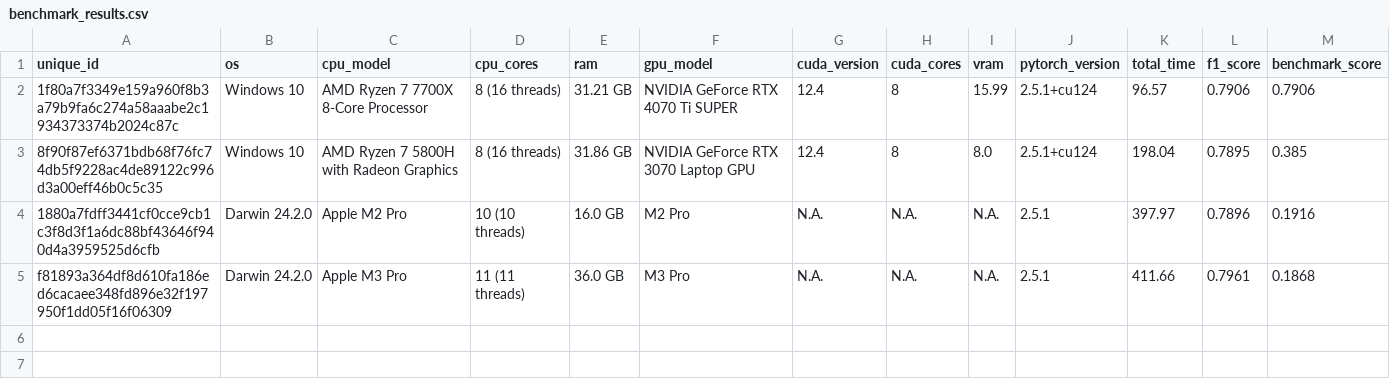
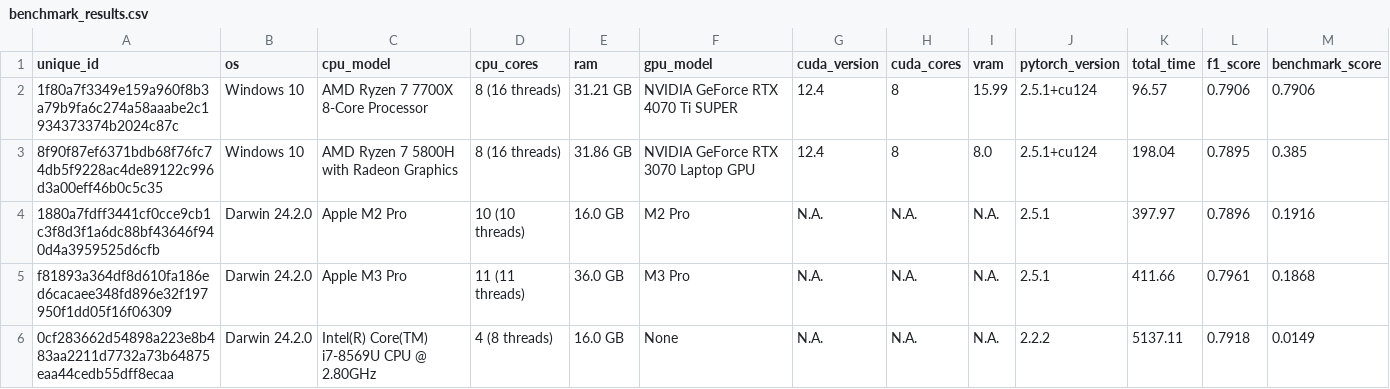
Before and after one commit to AmirYunus/ai_benchmarking, a CSV file: benchmark_results.csv, drawn as a sheet.

Commit message:
Update benchmark_results.csv

```diff
--- a/benchmark_results.csv
+++ b/benchmark_results.csv
@@ -5 +5,2 @@ unique_id,os,cpu_model,cpu_cores,ram,gpu_model,cuda_version,cuda_cores,vram,pyto
 f81893a364df8d610fa186ed6cacaee348fd896e32f197950f1dd05f16f06309,Darwin 24.2.0,Apple M3 Pro,11 (11 threads),36.0 GB,M3 Pro,N.A.,N.A.,N.A.,2.5.1,411.66,0.7961,0.1868
+0cf283662d54898a223e8b483aa2211d7732a73b64875eaa44cedb55dff8ecaa,Darwin 24.2.0,Intel(R) Core(TM) i7-8569U CPU @ 2.80GHz,4 (8 threads),16.0 GB,None,N.A.,N.A.,N.A.,2.2.2,5137.11,0.7918,0.0149
```
